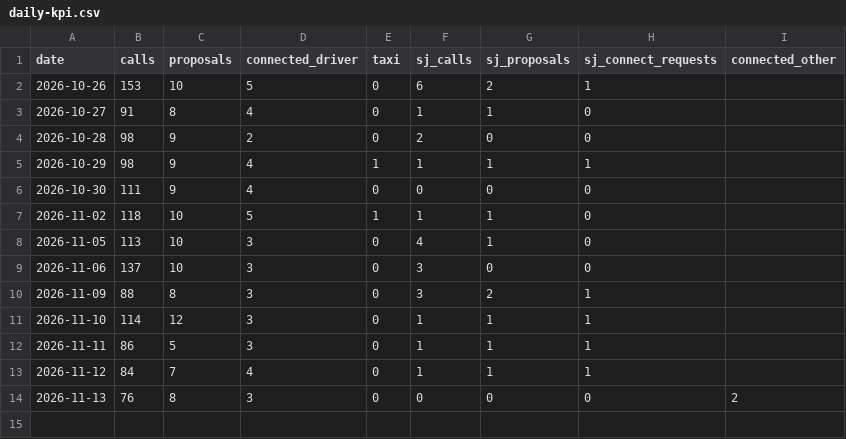
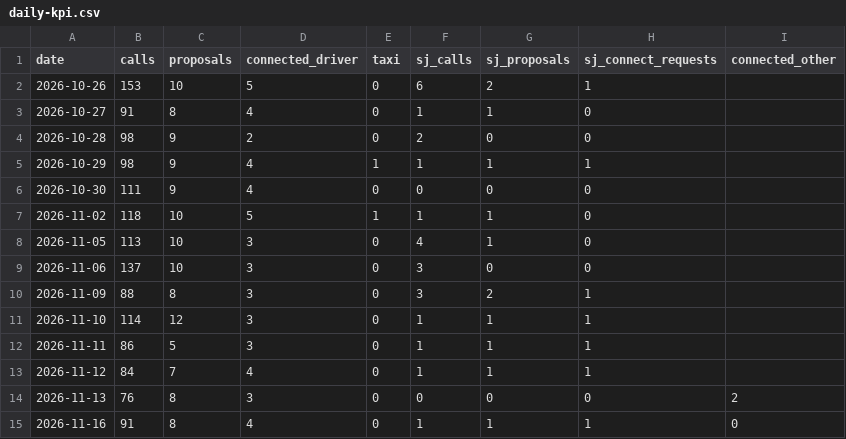
Before and after one commit to do-yossy/portfolio, a CSV file: recruitment-platform/reports/funnel/calls/daily-kpi.csv, drawn as a sheet; the diff names each change by its address in the sheet, - before the commit and + after, or states it on an @@ line.

```diff
--- a/recruitment-platform/reports/funnel/calls/daily-kpi.csv
+++ b/recruitment-platform/reports/funnel/calls/daily-kpi.csv
+row 15: 2026-11-16 | 91 | 8 | 4 | 0 | 1 | 1 | 1 | 0
```
Also changed, not shown: recruitment-platform/reports/funnel/calls/call-times.csv, recruitment-platform/reports/funnel/calls/daily-kpi-other-lists.csv.
